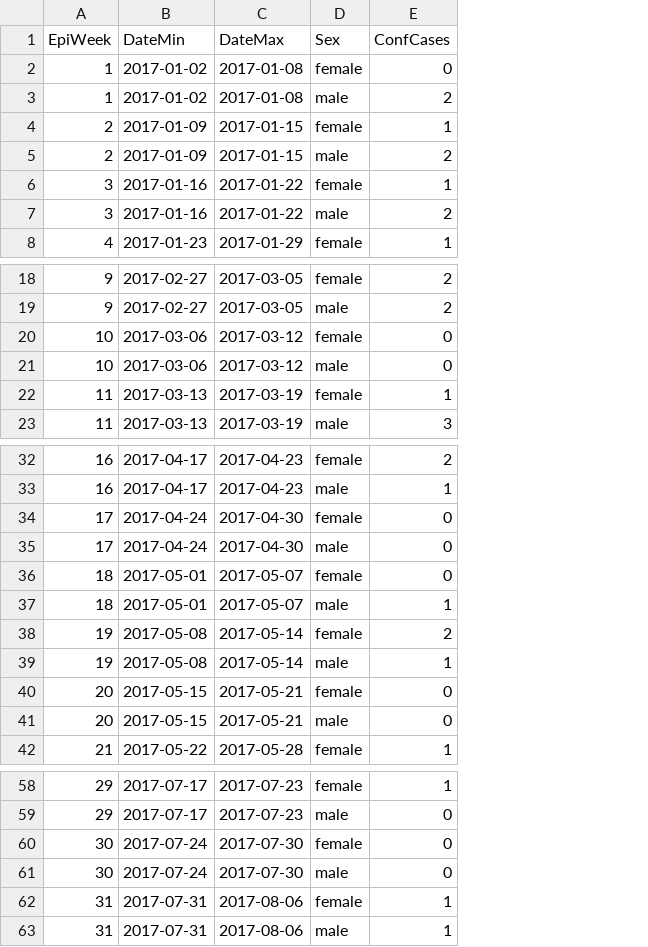
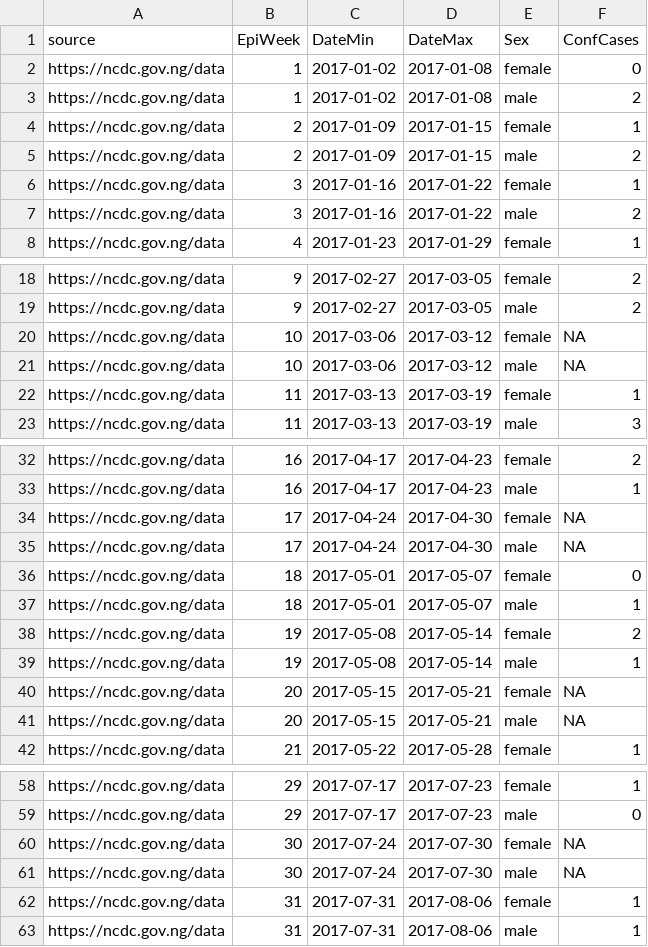
Before and after one commit to fbranda/lassa-fever, a CSV file: surveillance/2017/Surveillance_data_Lassa_Fever_outbreak_2017_by_sex.csv, drawn as a sheet; only a part is shown, gaps mark what is left out; addresses are those after the commit; the diff covers the shown part only; the diff names each change by its address in the sheet, - before the commit and + after, or states it on an @@ line.

```diff
--- a/surveillance/2017/Surveillance_data_Lassa_Fever_outbreak_2017_by_sex.csv
+++ b/surveillance/2017/Surveillance_data_Lassa_Fever_outbreak_2017_by_sex.csv
+column A (source), rows 2-8: all https://ncdc.gov.ng/data; rows 18-23: all https://ncdc.gov.ng/data; rows 32-42: all https://ncdc.gov.ng/data; rows 58-63: all https://ncdc.gov.ng/data
-F20:F21 (ConfCases): 0
+F20:F21 (ConfCases): NA
-F34:F35 (ConfCases): 0
+F34:F35 (ConfCases): NA
-F40:F41 (ConfCases): 0
+F40:F41 (ConfCases): NA
-F60:F61 (ConfCases): 0
+F60:F61 (ConfCases): NA
```
Also changed, not shown: 2 removed rows and 18 edited cells elsewhere in this file, surveillance/2017/Surveillance_data_Lassa_Fever_outbreak_2017.csv, surveillance/2017/Surveillance_data_Lassa_Fever_outbreak_2017_by_lga.csv, 1 other file.
